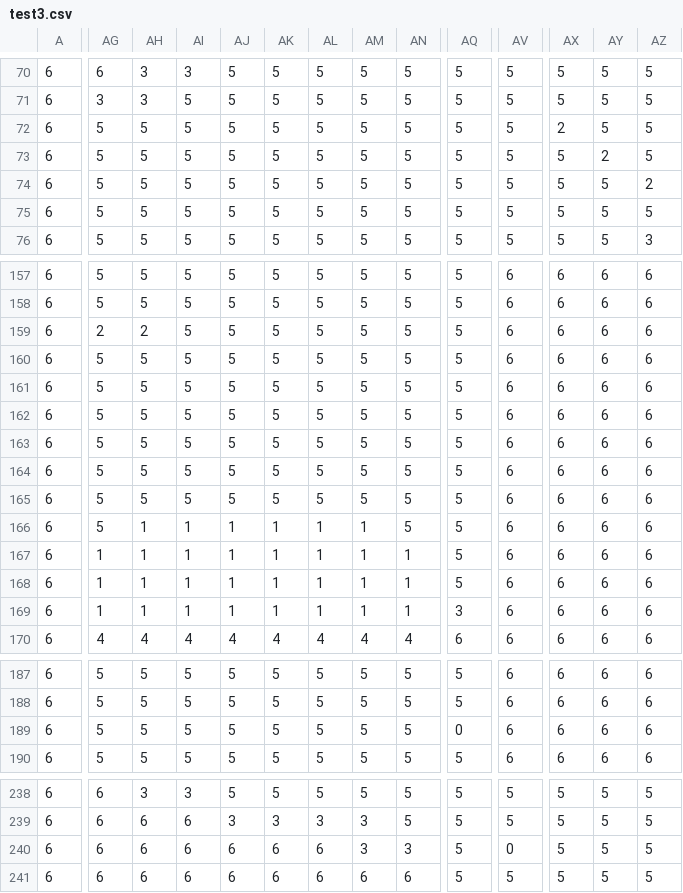
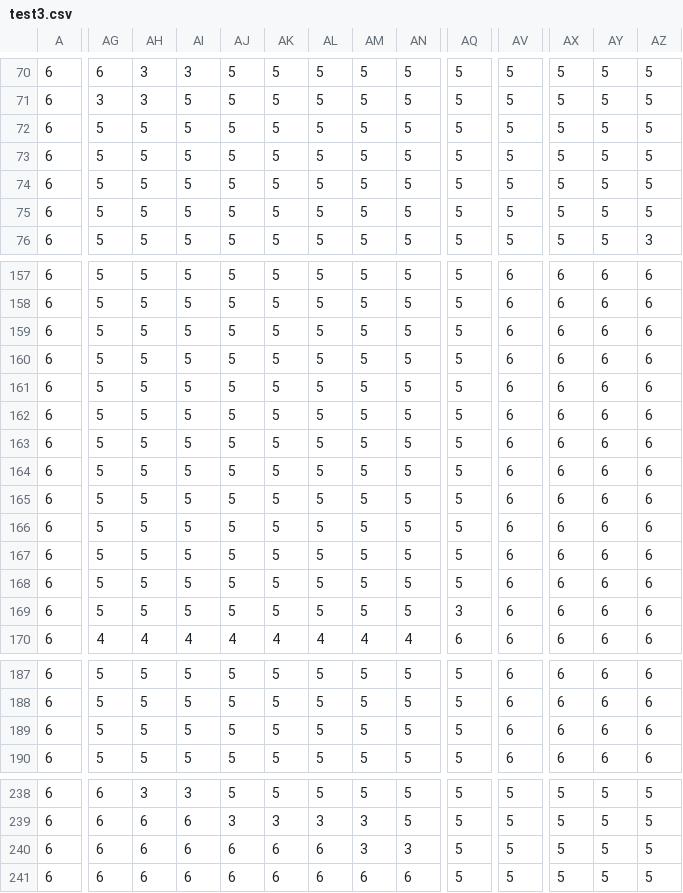
Before and after one commit to apruebameprofe/Jesus-take-the-wheel-, a CSV file: JesusTakeTheWheel/assets/images/test3.csv, drawn as a sheet; only a part is shown, gaps mark what is left out; removed rows and columns are numbered as before the commit, all else as after; rows hold the shown columns only; the diff names each change by its address in the sheet, - before the commit and + after, or states it on an @@ line.

```diff
--- a/JesusTakeTheWheel/assets/images/test3.csv
+++ b/JesusTakeTheWheel/assets/images/test3.csv
-AX72: 2
+AX72: 5
-AY73: 2
+AY73: 5
-AZ74: 2
+AZ74: 5
-row 159: 6 | 2 | 2 | 5 | 5 | 5 | 5 | 5 | 5 | 5 | 6 | 6 | 6 | 6
-AH165:AH167: 1
+AH165:AH167: 5
-AI165:AI167: 1
+AI165:AI167: 5
-AJ165:AJ167: 1
+AJ165:AJ167: 5
-AK165:AK167: 1
+AK165:AK167: 5
-AL165:AL167: 1
+AL165:AL167: 5
-AM165:AM167: 1
+AM165:AM167: 5
-AG166:AG167: 1
+AG166:AG167: 5
-AN166:AN167: 1
+AN166:AN167: 5
+row 168: 6 | 5 | 5 | 5 | 5 | 5 | 5 | 5 | 5 | 5 | 6 | 6 | 6 | 6
-AG169: 1
+AG169: 5
-AH169: 1
+AH169: 5
-AI169: 1
+AI169: 5
-AJ169: 1
+AJ169: 5
-AK169: 1
+AK169: 5
-AL169: 1
+AL169: 5
-AM169: 1
+AM169: 5
-AN169: 1
+AN169: 5
-AQ189: 0
+AQ189: 5
-AV240: 0
+AV240: 5
```
Also changed, not shown: 10 other files.
